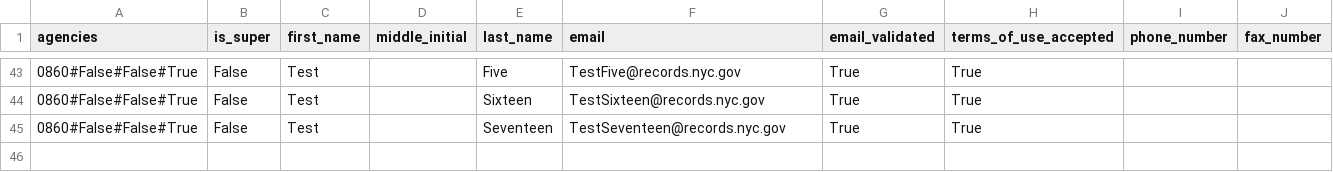
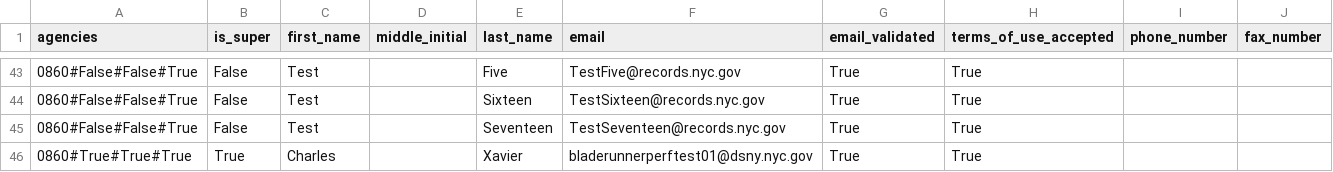
Before and after one commit to CityOfNewYork/NYCOpenRecords, a CSV file: data/staff_test.csv, drawn as a sheet; only a part is shown, gaps mark what is left out.

Commit message:
Add additional user to staff_test

```diff
--- a/data/staff_test.csv
+++ b/data/staff_test.csv
@@ -45 +45,2 @@
 "0860#False#False#True","False","Test","","Seventeen","TestSeventeen@records.nyc.gov","True","True","",""
+"0860#True#True#True","True","Charles","","Xavier","bladerunnerperftest01@dsny.nyc.gov","True","True","",""
```
